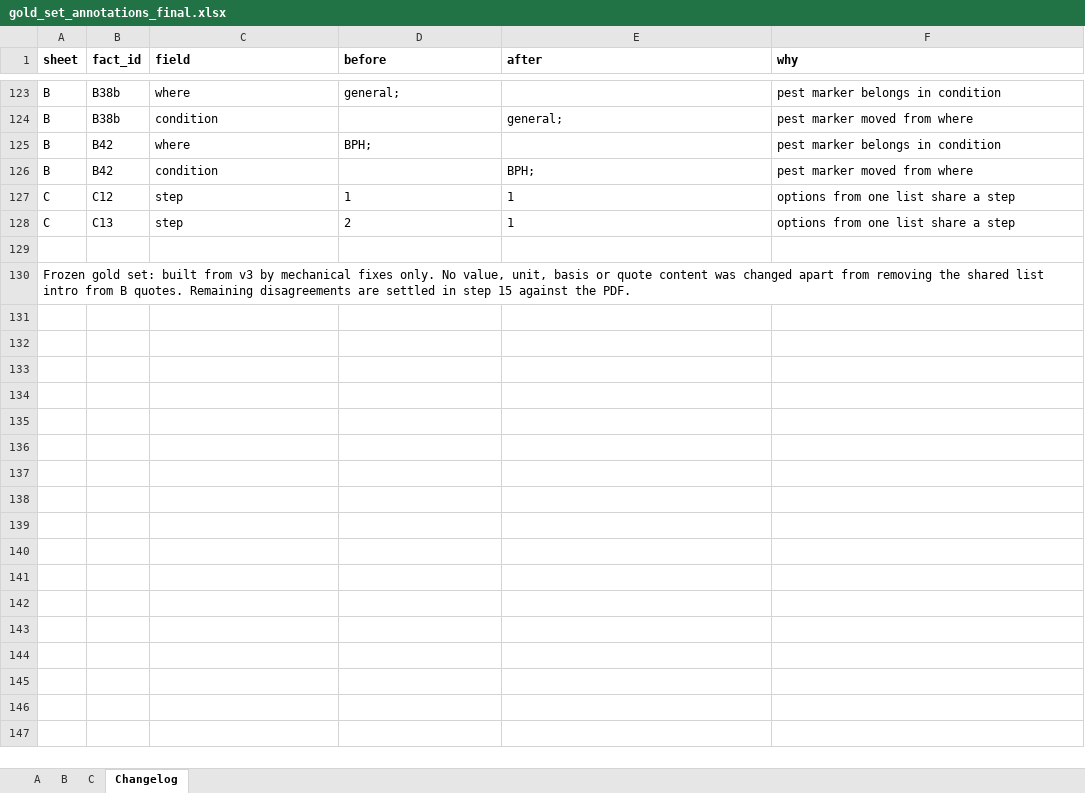
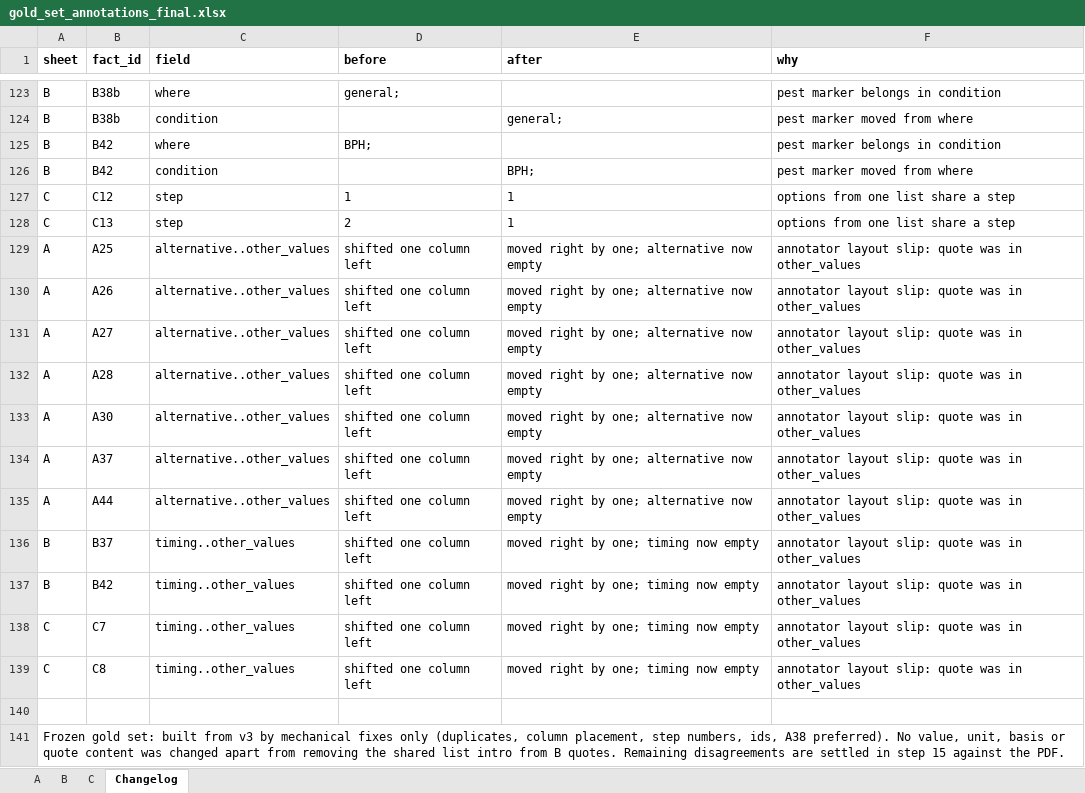
Before and after one commit to ShivaanshGusain/CropBot, an Excel workbook: data/gold/gold_set_annotations_final.xlsx, sheet Changelog, drawn as a sheet; only a part is shown, gaps mark what is left out; values as stored, in another font and other column widths than the file's, no borders; addresses are those after the commit; the diff names each change by its address in the sheet, - before the commit and + after, or states it on an @@ line.

Commit message:
data(gold): corrected frozen gold set; steps as integers in the output
The workbook (sha256 e4214ccd..., pinned) moves the 11 shifted rows (A25-A28,
A30, A37, A44, B37, B42, C7, C8) back into their columns, with 11 Changelog
entries; a cell-by-cell comparison shows no other change. No row has an
empty quote now. The jsonl output holds step as an integer (28 conversions,
logged in gold_manifest.json); the workbook keeps what was typed.

```diff
--- a/data/gold/gold_set_annotations_final.xlsx (sheet Changelog)
+++ b/data/gold/gold_set_annotations_final.xlsx (sheet Changelog)
+row 129: A | A25 | alternative..other_values | shifted one column left | moved right by one; alternative now empty | annotator layout slip: quote was in other_values
+row 130: A | A26 | alternative..other_values | shifted one column left | moved right by one; alternative now empty | annotator layout slip: quote was in other_values
+row 131: A | A27 | alternative..other_values | shifted one column left | moved right by one; alternative now empty | annotator layout slip: quote was in other_values
+row 132: A | A28 | alternative..other_values | shifted one column left | moved right by one; alternative now empty | annotator layout slip: quote was in other_values
+row 133: A | A30 | alternative..other_values | shifted one column left | moved right by one; alternative now empty | annotator layout slip: quote was in other_values
+row 134: A | A37 | alternative..other_values | shifted one column left | moved right by one; alternative now empty | annotator layout slip: quote was in other_values
+row 135: A | A44 | alternative..other_values | shifted one column left | moved right by one; alternative now empty | annotator layout slip: quote was in other_values
+row 136: B | B37 | timing..other_values | shifted one column left | moved right by one; timing now empty | annotator layout slip: quote was in other_values
+row 137: B | B42 | timing..other_values | shifted one column left | moved right by one; timing now empty | annotator layout slip: quote was in other_values
+row 138: C | C7 | timing..other_values | shifted one column left | moved right by one; timing now empty | annotator layout slip: quote was in other_values
+row 139: C | C8 | timing..other_values | shifted one column left | moved right by one; timing now empty | annotator layout slip: quote was in other_values
-A141 (sheet): …mechanical fixes only. No value,…
+A141 (sheet): …mechanical fixes only (duplicates, column placement, step numbers, ids, A38 preferred). No value,…
```
Also changed, not shown: sheet A, sheet C, sheet B, 8 other files.
